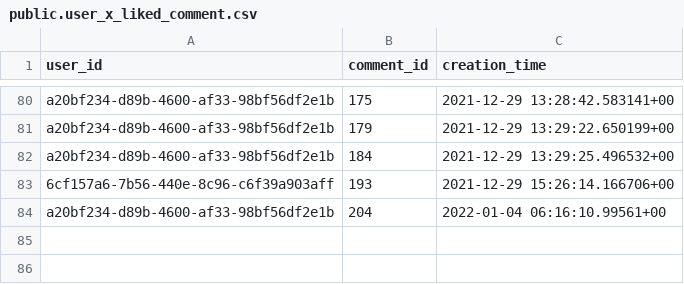
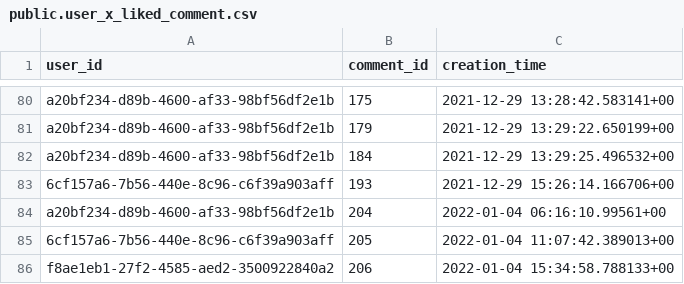
Before and after one commit to gwak2837/alpacasalon-backend, a CSV file: database/data/dev/public.user_x_liked_comment.csv, drawn as a sheet; only a part is shown, gaps mark what is left out.

```diff
--- a/database/data/dev/public.user_x_liked_comment.csv
+++ b/database/data/dev/public.user_x_liked_comment.csv
@@ -84 +84,3 @@ a20bf234-d89b-4600-af33-98bf56df2e1b,184,2021-12-29 13:29:25.496532+00
 a20bf234-d89b-4600-af33-98bf56df2e1b,204,2022-01-04 06:16:10.99561+00
+6cf157a6-7b56-440e-8c96-c6f39a903aff,205,2022-01-04 11:07:42.389013+00
+f8ae1eb1-27f2-4585-aed2-3500922840a2,206,2022-01-04 15:34:58.788133+00
```
Also changed, not shown: database/data/dev/public.comment.csv, database/data/dev/public.notification.csv, 5 other files.
